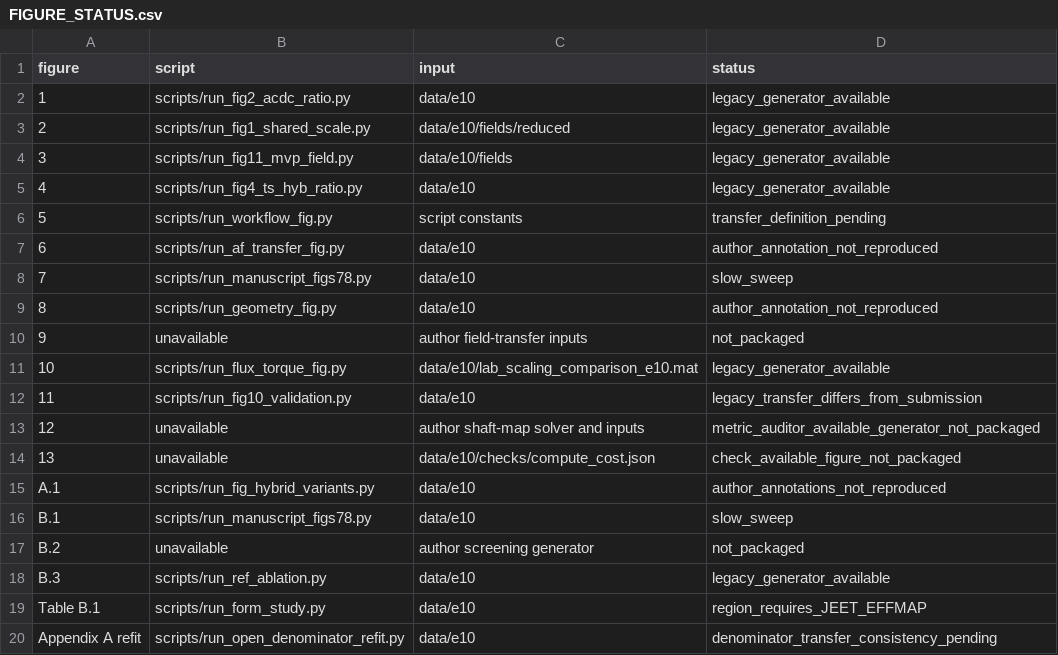
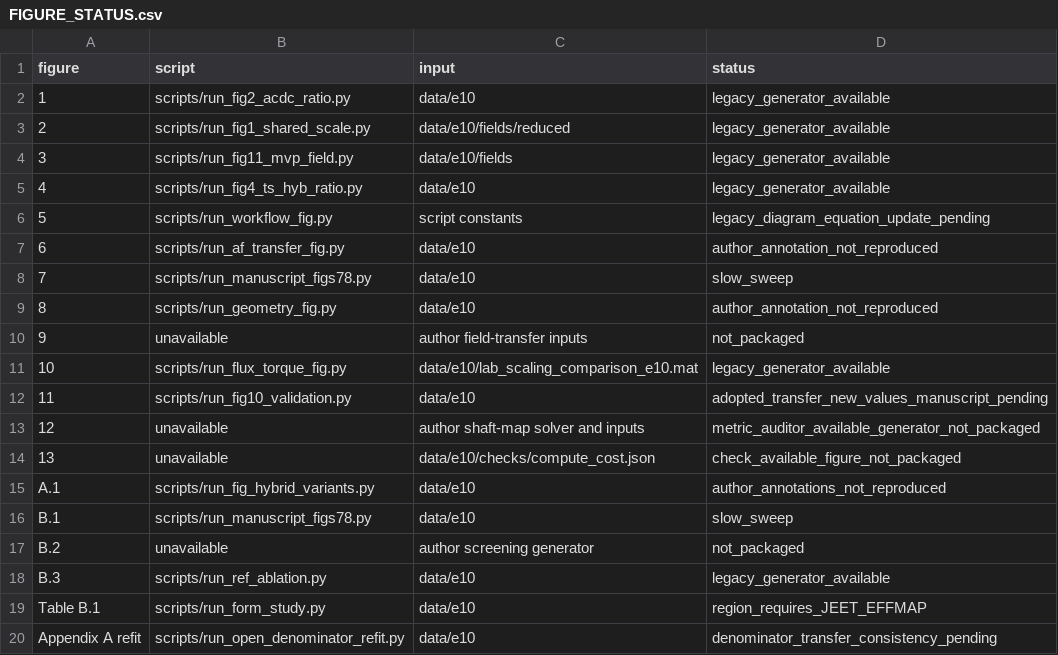
Before and after one commit to enjoyneer87/eMach, a CSV file: mlxperPJT/JEET/package/FIGURE_STATUS.csv, drawn as a sheet.

Commit message:
Use fitted donor loss and remove direct Full-FEA transfer lookups

```diff
--- a/mlxperPJT/JEET/package/FIGURE_STATUS.csv
+++ b/mlxperPJT/JEET/package/FIGURE_STATUS.csv
@@ -5,3 +5,3 @@ figure,script,input,status
 4,scripts/run_fig4_ts_hyb_ratio.py,data/e10,legacy_generator_available
-5,scripts/run_workflow_fig.py,script constants,transfer_definition_pending
+5,scripts/run_workflow_fig.py,script constants,legacy_diagram_equation_update_pending
 6,scripts/run_af_transfer_fig.py,data/e10,author_annotation_not_reproduced
@@ -11,3 +11,3 @@ figure,script,input,status
 10,scripts/run_flux_torque_fig.py,data/e10/lab_scaling_comparison_e10.mat,legacy_generator_available
-11,scripts/run_fig10_validation.py,data/e10,legacy_transfer_differs_from_submission
+11,scripts/run_fig10_validation.py,data/e10,adopted_transfer_new_values_manuscript_pending
 12,unavailable,author shaft-map solver and inputs,metric_auditor_available_generator_not_packaged
```
Also changed, not shown: 7 other files.
